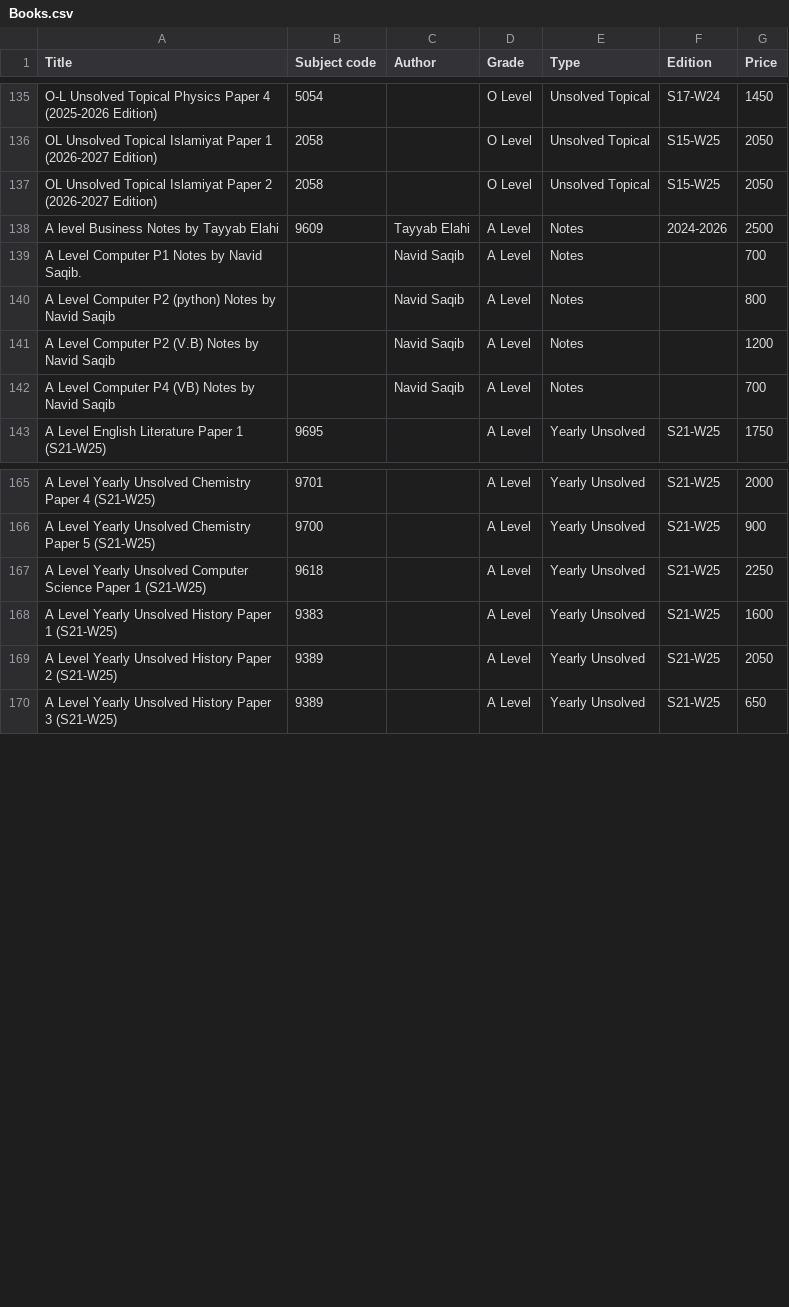
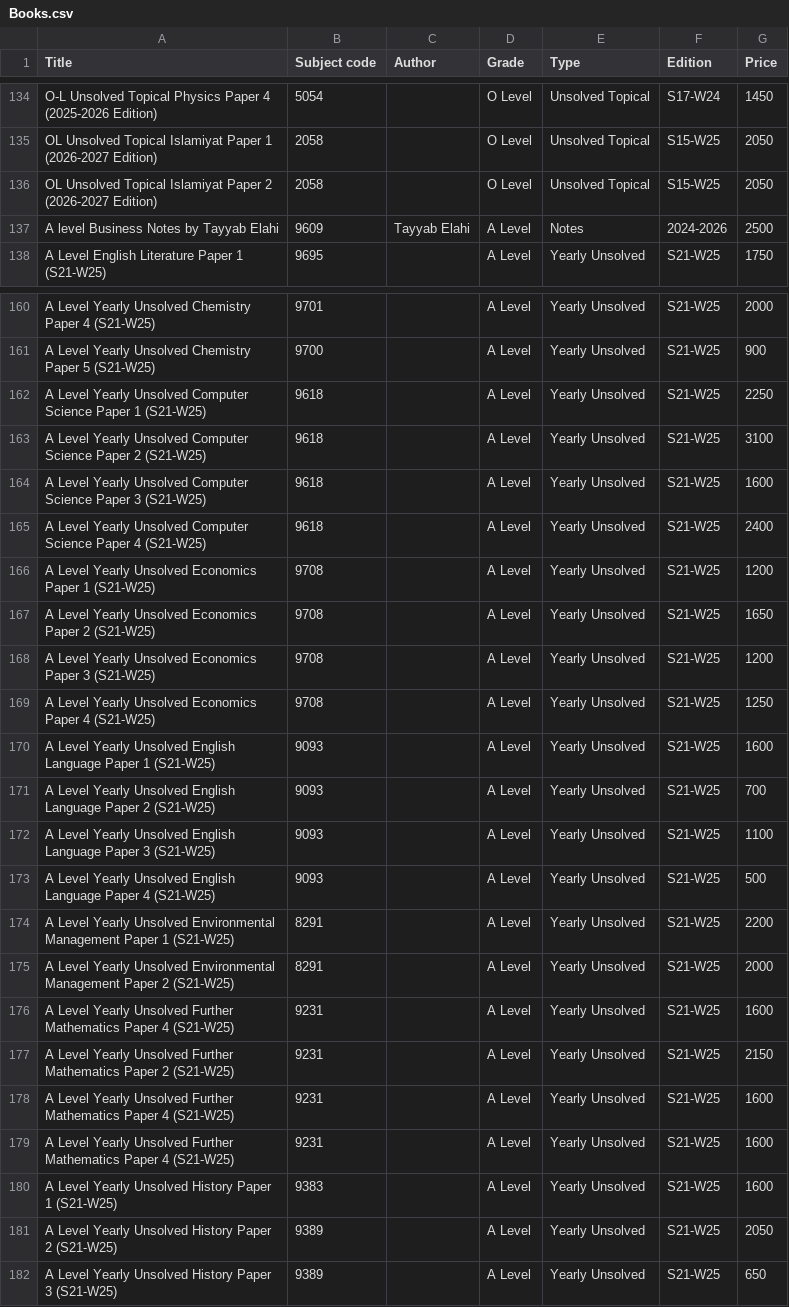
Before and after one commit to ShahmeerC/MSBooks-Monitor, a CSV file: data/Books.csv, drawn as a sheet; only a part is shown, gaps mark what is left out; the diff covers the shown part only.

```diff
--- a/data/Books.csv
+++ b/data/Books.csv
@@ -138,6 +137,2 @@ OL Unsolved Topical Islamiyat Paper 2 (2026-2027 Edition),2058,,O Level,Unsolved
 A level Business Notes by Tayyab Elahi,9609,Tayyab Elahi,A Level,Notes,2024-2026,2500
-A Level Computer P1 Notes by Navid Saqib.,,Navid Saqib,A Level,Notes,,700
-A Level Computer P2 (python) Notes by Navid Saqib,,Navid Saqib,A Level,Notes,,800
-A Level Computer P2 (V.B) Notes by Navid Saqib,,Navid Saqib,A Level,Notes,,1200
-A Level Computer P4 (VB) Notes by Navid Saqib,,Navid Saqib,A Level,Notes,,700
 A Level English Literature Paper 1 (S21-W25),9695,,A Level,Yearly Unsolved,S21-W25,1750
@@ -167,2 +162,19 @@ A Level Yearly Unsolved Chemistry Paper 5 (S21-W25),9700,,A Level,Yearly Unsolve
 A Level Yearly Unsolved Computer Science Paper 1 (S21-W25),9618,,A Level,Yearly Unsolved,S21-W25,2250
+A Level Yearly Unsolved Computer Science Paper 2 (S21-W25),9618,,A Level,Yearly Unsolved,S21-W25,3100
+A Level Yearly Unsolved Computer Science Paper 3 (S21-W25),9618,,A Level,Yearly Unsolved,S21-W25,1600
+A Level Yearly Unsolved Computer Science Paper 4 (S21-W25),9618,,A Level,Yearly Unsolved,S21-W25,2400
+A Level Yearly Unsolved Economics Paper 1 (S21-W25),9708,,A Level,Yearly Unsolved,S21-W25,1200
+A Level Yearly Unsolved Economics Paper 2 (S21-W25),9708,,A Level,Yearly Unsolved,S21-W25,1650
+A Level Yearly Unsolved Economics Paper 3 (S21-W25),9708,,A Level,Yearly Unsolved,S21-W25,1200
+A Level Yearly Unsolved Economics Paper 4 (S21-W25),9708,,A Level,Yearly Unsolved,S21-W25,1250
+A Level Yearly Unsolved English Language Paper 1 (S21-W25),9093,,A Level,Yearly Unsolved,S21-W25,1600
+A Level Yearly Unsolved English Language Paper 2 (S21-W25),9093,,A Level,Yearly Unsolved,S21-W25,700
+A Level Yearly Unsolved English Language Paper 3 (S21-W25),9093,,A Level,Yearly Unsolved,S21-W25,1100
+A Level Yearly Unsolved English Language Paper 4 (S21-W25),9093,,A Level,Yearly Unsolved,S21-W25,500
+A Level Yearly Unsolved Environmental Management  Paper 1 (S21-W25),8291,,A Level,Yearly Unsolved,S21-W25,2200
+A Level Yearly Unsolved Environmental Management  Paper 2 (S21-W25),8291,,A Level,Yearly Unsolved,S21-W25,2000
+A Level Yearly Unsolved Further Mathematics Paper 4 (S21-W25),9231,,A Level,Yearly Unsolved,S21-W25,1600
+A Level Yearly Unsolved Further Mathematics Paper 2 (S21-W25),9231,,A Level,Yearly Unsolved,S21-W25,2150
+A Level Yearly Unsolved Further Mathematics Paper 4 (S21-W25),9231,,A Level,Yearly Unsolved,S21-W25,1600
+A Level Yearly Unsolved Further Mathematics Paper 4 (S21-W25),9231,,A Level,Yearly Unsolved,S21-W25,1600
 A Level Yearly Unsolved History Paper 1 (S21-W25),9383,,A Level,Yearly Unsolved,S21-W25,1600
```
Also changed, not shown: 1 removed row and 16 edited cells elsewhere in this file, data/Failed_urls.csv, 2 other files.
